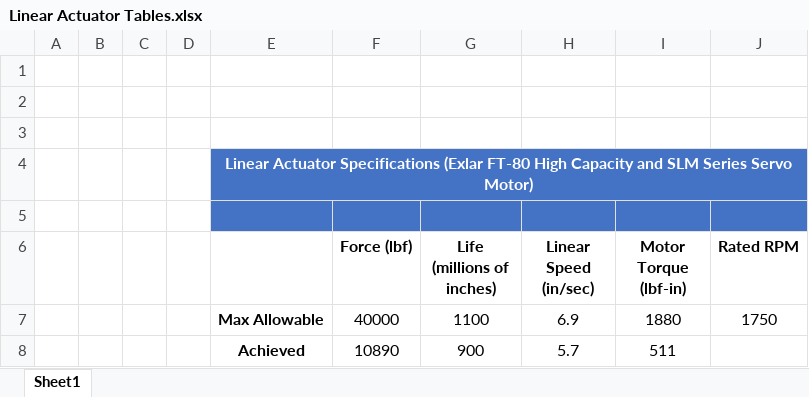
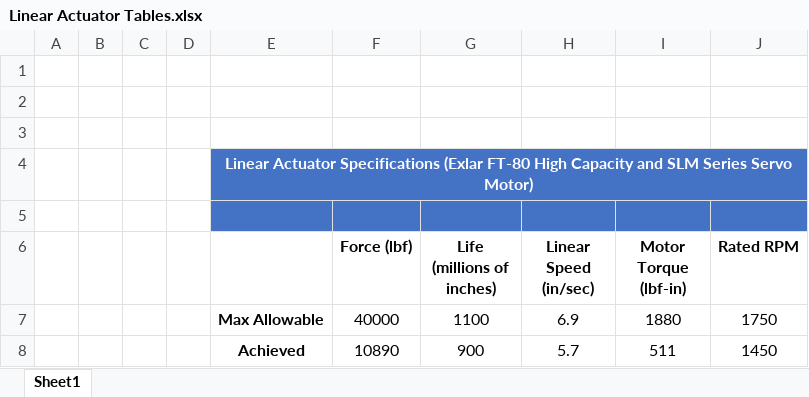
Before and after one commit to gdeshazer/YellowSubmarineSolidworks, an Excel workbook: Lab 3/Linear Actuator Tables.xlsx, sheet Sheet1, drawn as a sheet; values as stored, in another font and other column widths than the file's, no borders; the diff names each change by its address in the sheet, - before the commit and + after, or states it on an @@ line.

Commit message:
Updated to New version of Actuator attachments

```diff
--- a/Lab 3/Linear Actuator Tables.xlsx (sheet Sheet1)
+++ b/Lab 3/Linear Actuator Tables.xlsx (sheet Sheet1)
-J8 (Rated RPM): (empty)
+J8 (Rated RPM): 1450
```
Also changed, not shown: 31 other files.
